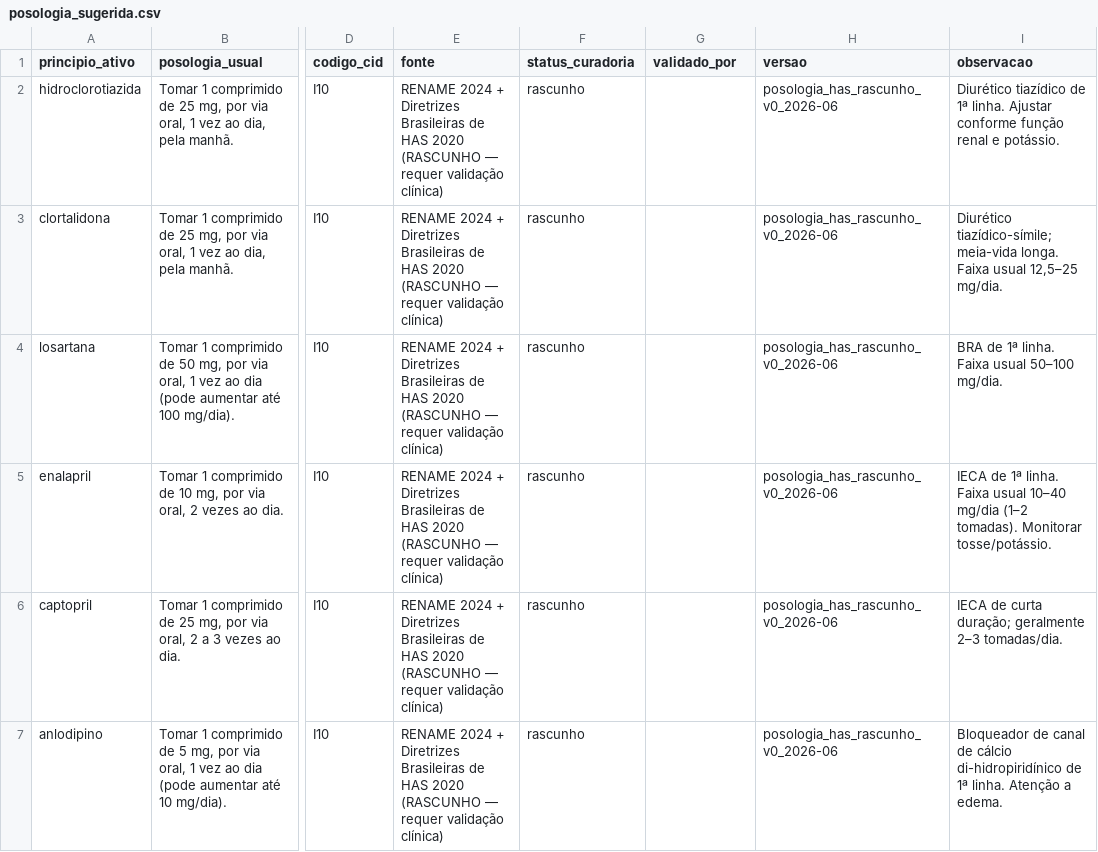
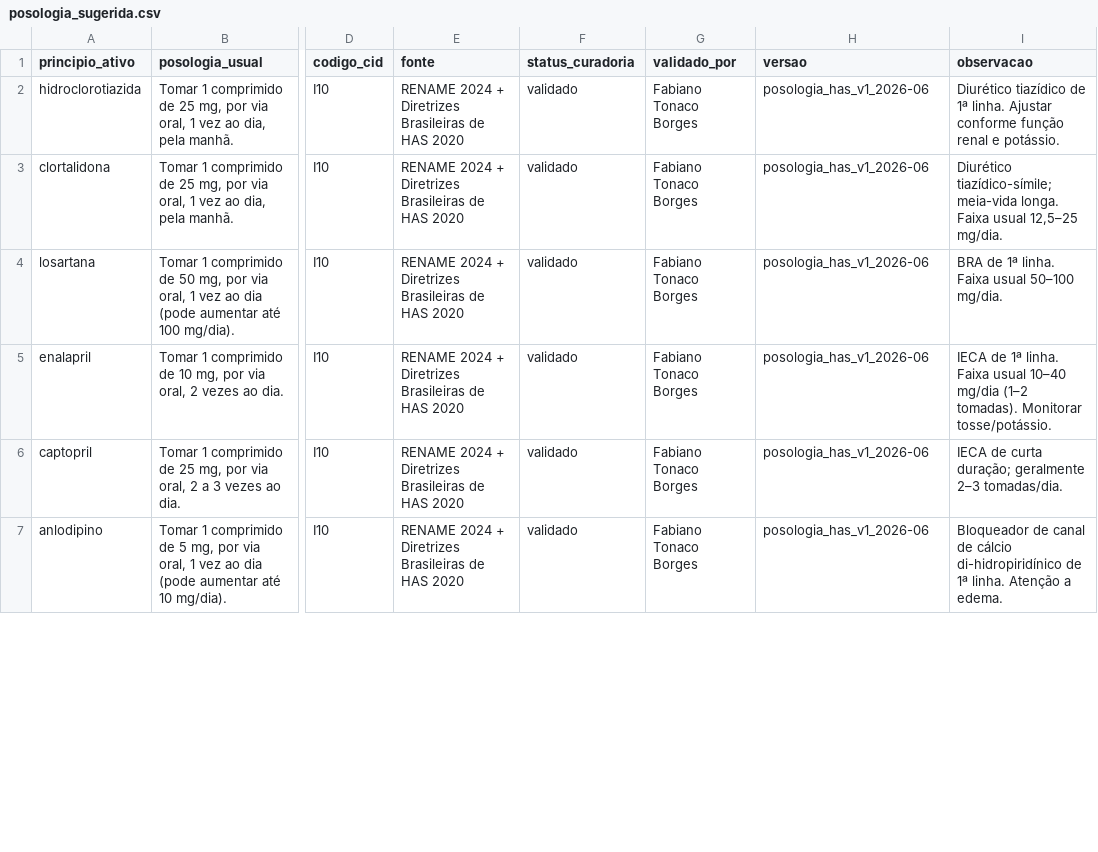
Before and after one commit to Tonaco-13/PicSaude, a CSV file: data/posologia_sugerida.csv, drawn as a sheet; only a part is shown, gaps mark what is left out; the diff covers the shown part only; the diff names each change by its address in the sheet, - before the commit and + after, or states it on an @@ line.

```diff
--- a/data/posologia_sugerida.csv
+++ b/data/posologia_sugerida.csv
-E2:E7 (fonte): …HAS 2020 (RASCUNHO — requer validação clínica)
+E2:E7 (fonte): …HAS 2020
-F2:F7 (status_curadoria): rascunho
+F2:F7 (status_curadoria): validado
-G2:G7 (validado_por): (empty)
+G2:G7 (validado_por): Fabiano Tonaco Borges
-H2:H7 (versao): posologia_has_rascunho_v0_2026-06
+H2:H7 (versao): posologia_has_v1_2026-06
```
Also changed, not shown: 20 edited cells elsewhere in this file.
